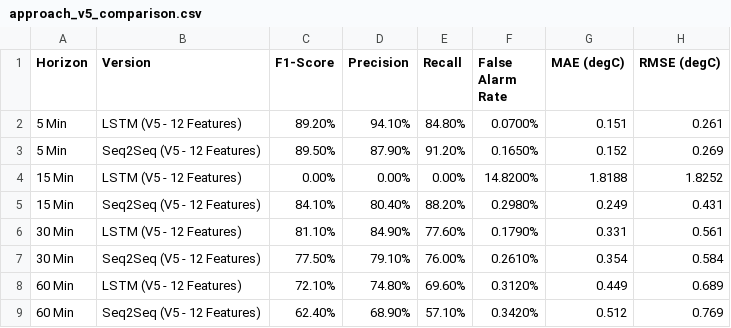
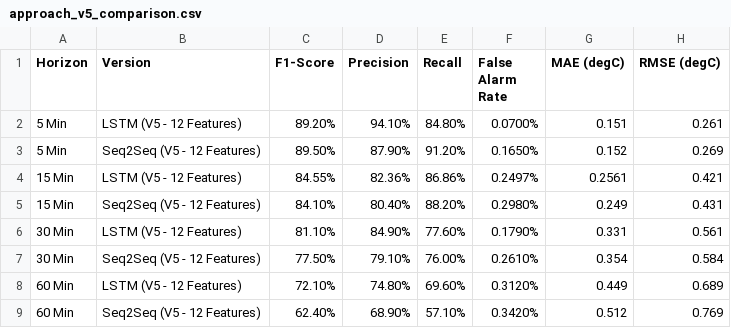
Before and after one commit to arakhajay/temprature_pred_project, a CSV file: approch_v5/outputs/v5/approach_v5_comparison.csv, drawn as a sheet; removed rows and columns are numbered as before the commit, all else as after; the diff names each change by its address in the sheet, - before the commit and + after, or states it on an @@ line.

```diff
--- a/approch_v5/outputs/v5/approach_v5_comparison.csv
+++ b/approch_v5/outputs/v5/approach_v5_comparison.csv
-row 4: 15 Min | LSTM (V5 - 12 Features) | 0.00% | 0.00% | 0.00% | 14.8200% | 1.8188 | 1.8252
+row 4: 15 Min | LSTM (V5 - 12 Features) | 84.55% | 82.36% | 86.86% | 0.2497% | 0.2561 | 0.421
```
Also changed, not shown: outputs/v5/approach_v5_comparison.csv, 19 other files.
